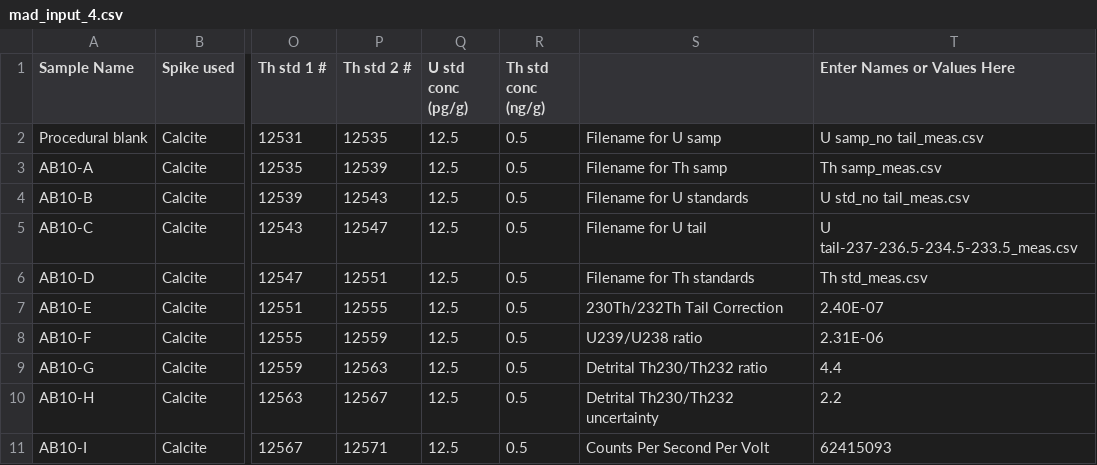
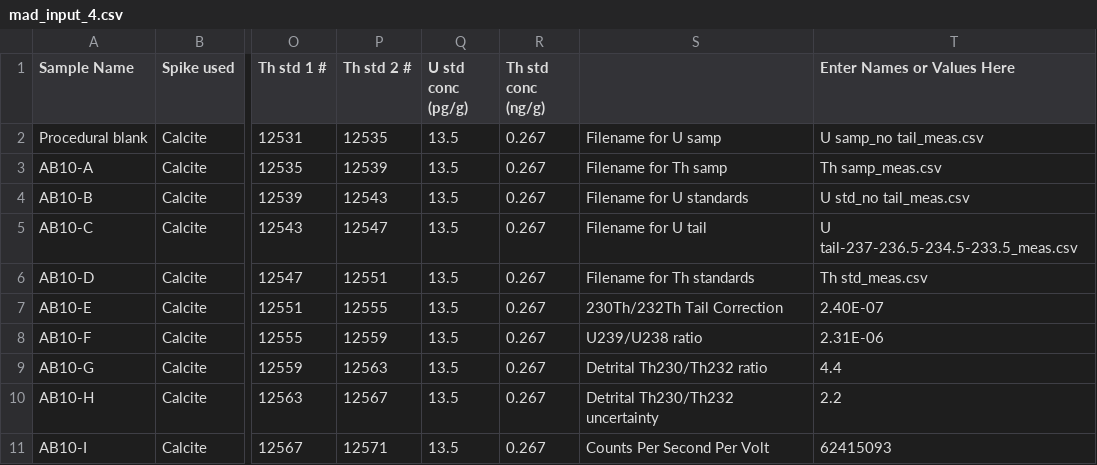
Before and after one commit to tiger-b/U_Th_dating, a CSV file: input/mad_input_4.csv, drawn as a sheet; only a part is shown, gaps mark what is left out; the diff names each change by its address in the sheet, - before the commit and + after, or states it on an @@ line.

```diff
--- a/input/mad_input_4.csv
+++ b/input/mad_input_4.csv
-Q2:Q11 (U std conc (pg/g)): 12.5
+Q2:Q11 (U std conc (pg/g)): 13.5
-R2:R11 (Th std conc (ng/g)): 0.5
+R2:R11 (Th std conc (ng/g)): 0.267
```
Also changed, not shown: 4 other files.
